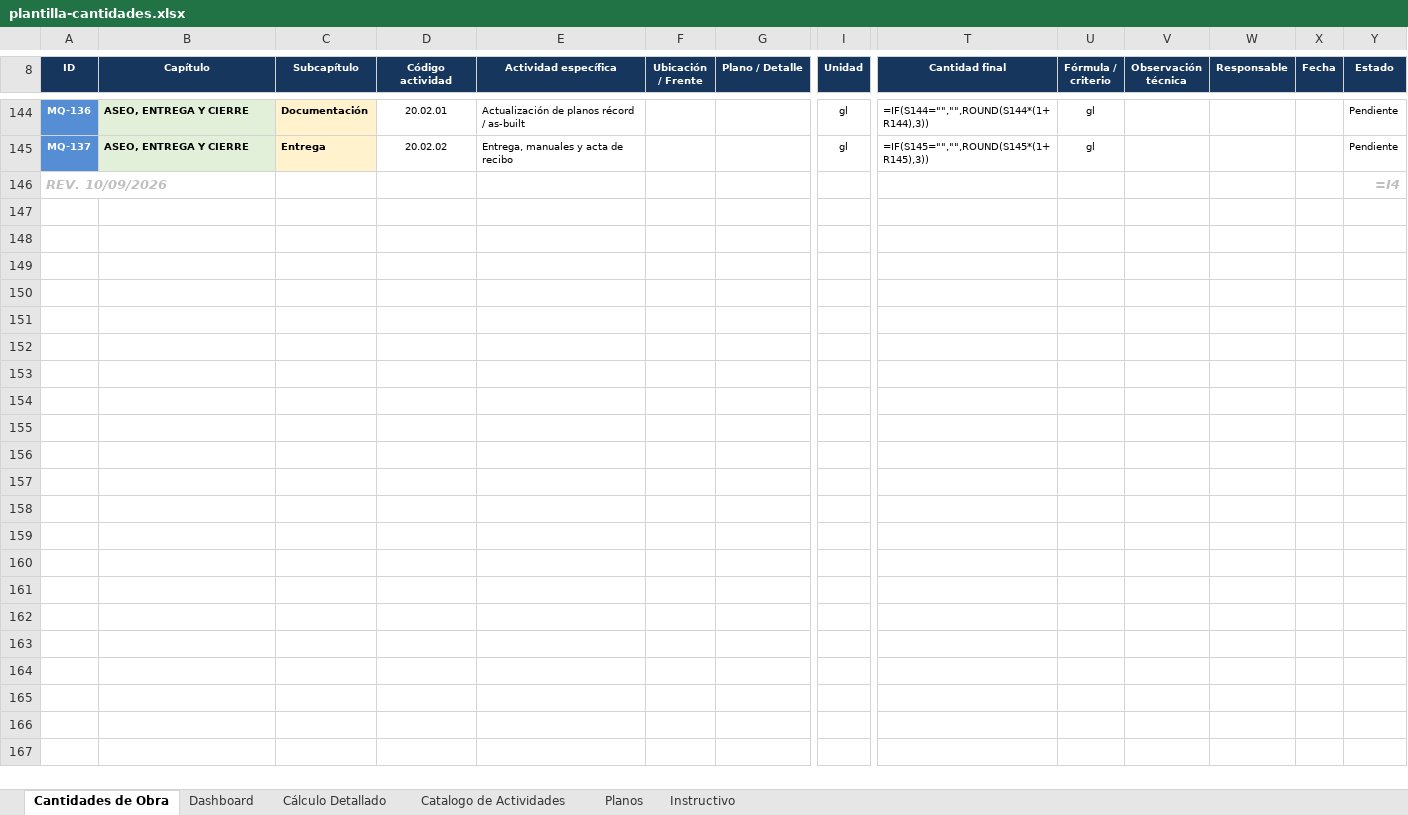
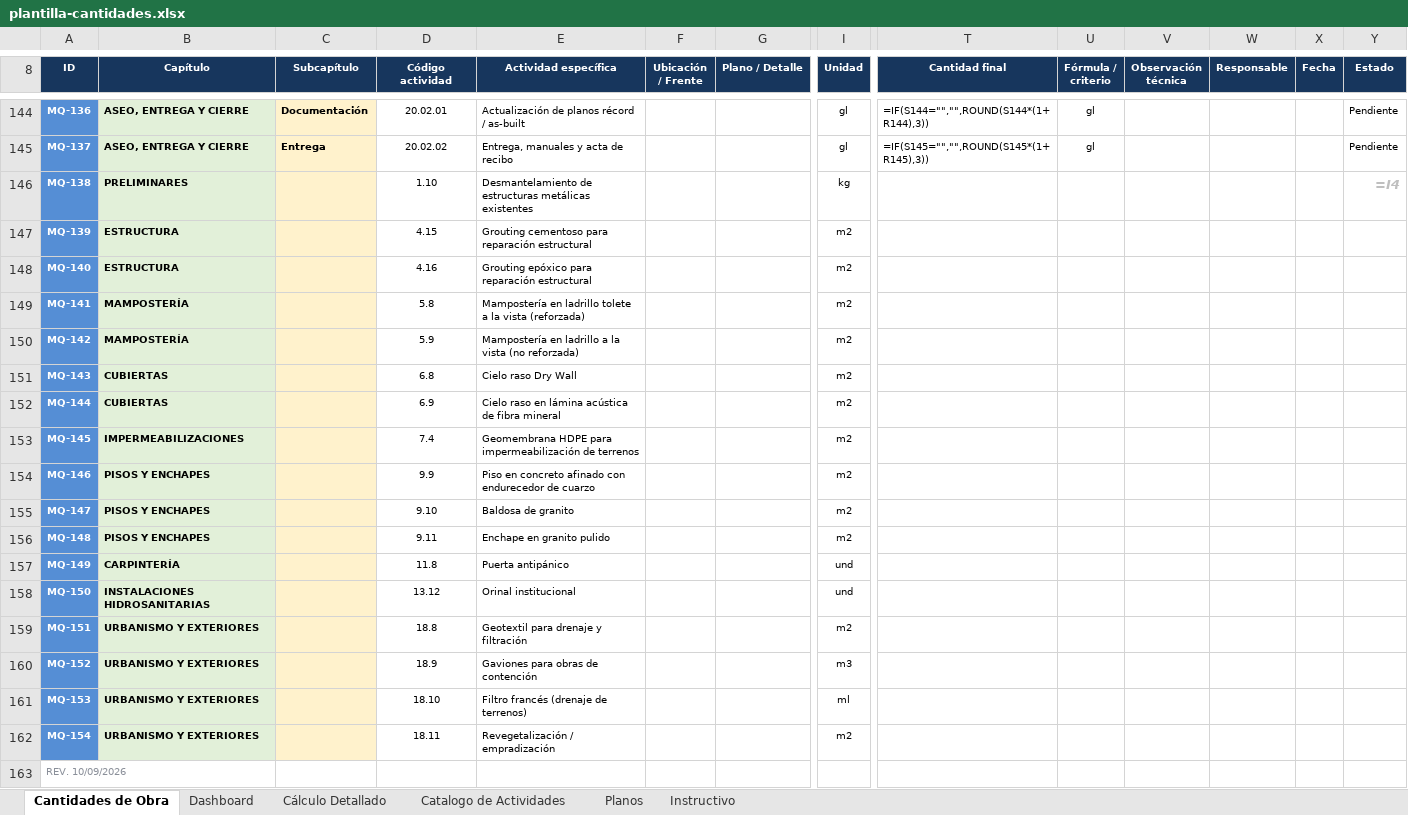
Before and after one commit to hfhr2016-debug/formulario-obra, an Excel workbook: public/plantilla-cantidades.xlsx, sheet Cantidades de Obra, drawn as a sheet; only a part is shown, gaps mark what is left out; values as stored, in another font and other column widths than the file's, no borders; formulas without a stored value are shown as written; charts and pictures not drawn; addresses are those after the commit; rows hold the shown columns only; the diff names each change by its address in the sheet, - before the commit and + after, or states it on an @@ line.

```diff
--- a/public/plantilla-cantidades.xlsx (sheet Cantidades de Obra)
+++ b/public/plantilla-cantidades.xlsx (sheet Cantidades de Obra)
+row 146: MQ-138 | PRELIMINARES |  | 1.10 | Desmantelamiento de estructuras metálicas existentes |  |  | kg |  |  |  |  |  | =I4
+row 147: MQ-139 | ESTRUCTURA |  | 4.15 | Grouting cementoso para reparación estructural |  |  | m2
+row 148: MQ-140 | ESTRUCTURA |  | 4.16 | Grouting epóxico para reparación estructural |  |  | m2
+row 149: MQ-141 | MAMPOSTERÍA |  | 5.8 | Mampostería en ladrillo tolete a la vista (reforzada) |  |  | m2
+row 150: MQ-142 | MAMPOSTERÍA |  | 5.9 | Mampostería en ladrillo a la vista (no reforzada) |  |  | m2
+row 151: MQ-143 | CUBIERTAS |  | 6.8 | Cielo raso Dry Wall |  |  | m2
+row 152: MQ-144 | CUBIERTAS |  | 6.9 | Cielo raso en lámina acústica de fibra mineral |  |  | m2
+row 153: MQ-145 | IMPERMEABILIZACIONES |  | 7.4 | Geomembrana HDPE para impermeabilización de terrenos |  |  | m2
+row 154: MQ-146 | PISOS Y ENCHAPES |  | 9.9 | Piso en concreto afinado con endurecedor de cuarzo |  |  | m2
+row 155: MQ-147 | PISOS Y ENCHAPES |  | 9.10 | Baldosa de granito |  |  | m2
+row 156: MQ-148 | PISOS Y ENCHAPES |  | 9.11 | Enchape en granito pulido |  |  | m2
+row 157: MQ-149 | CARPINTERÍA |  | 11.8 | Puerta antipánico |  |  | und
+row 158: MQ-150 | INSTALACIONES HIDROSANITARIAS |  | 13.12 | Orinal institucional |  |  | und
+row 159: MQ-151 | URBANISMO Y EXTERIORES |  | 18.8 | Geotextil para drenaje y filtración |  |  | m2
+row 160: MQ-152 | URBANISMO Y EXTERIORES |  | 18.9 | Gaviones para obras de contención |  |  | m3
+row 161: MQ-153 | URBANISMO Y EXTERIORES |  | 18.10 | Filtro francés (drenaje de terrenos) |  |  | ml
+row 162: MQ-154 | URBANISMO Y EXTERIORES |  | 18.11 | Revegetalización / empradización |  |  | m2
@@ A163 bold: on → off, italic: on → off, text colour: #BFBFBF → #8A8F99, text size: smaller @@
-Y163 (Estado): =I4
+Y163 (Estado): (empty)
```
Also changed, not shown: sheet Cálculo Detallado, charts or pictures, 3 other files.
